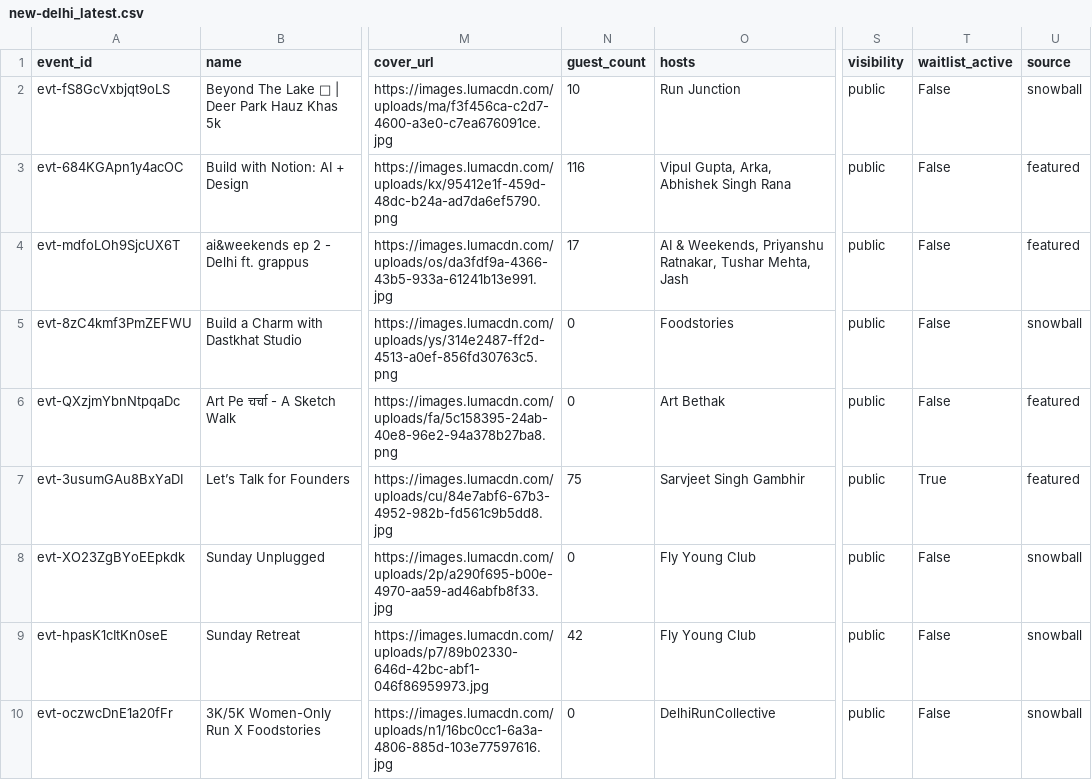
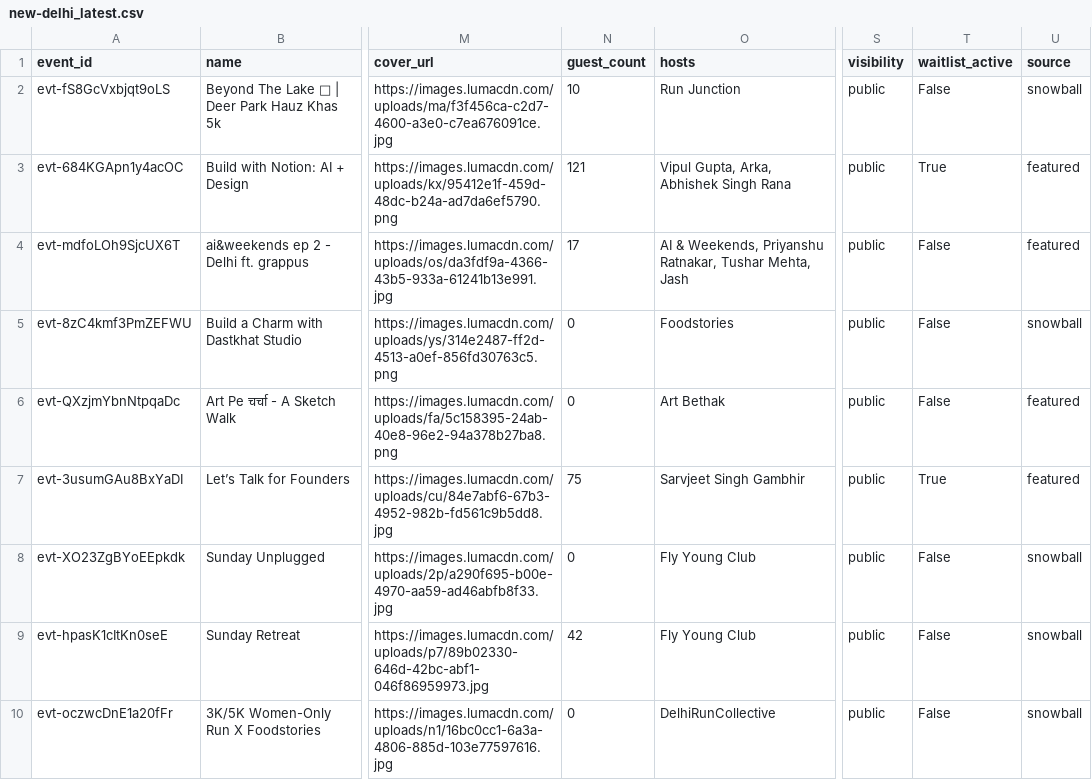
Before and after one commit to himanshusaleria/luma-explore, a CSV file: data/new-delhi_latest.csv, drawn as a sheet; only a part is shown, gaps mark what is left out; the diff names each change by its address in the sheet, - before the commit and + after, or states it on an @@ line.

```diff
--- a/data/new-delhi_latest.csv
+++ b/data/new-delhi_latest.csv
-N3 (guest_count): 116
+N3 (guest_count): 121
-T3 (waitlist_active): False
+T3 (waitlist_active): True
```
Also changed, not shown: data/bengaluru_latest.csv, data/boston_latest.csv, 15 other files.
